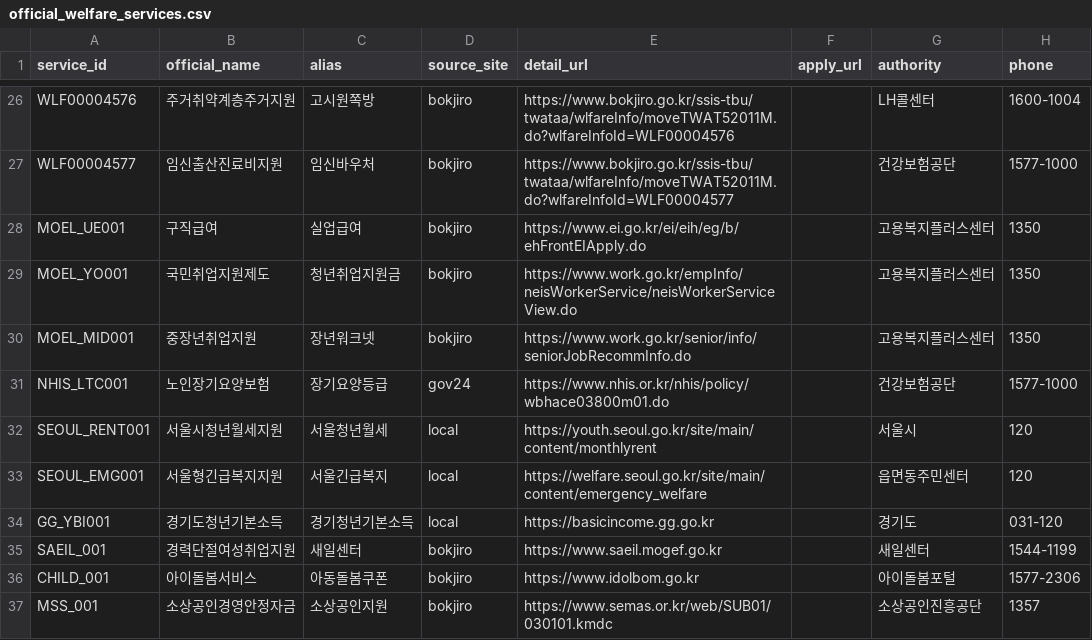
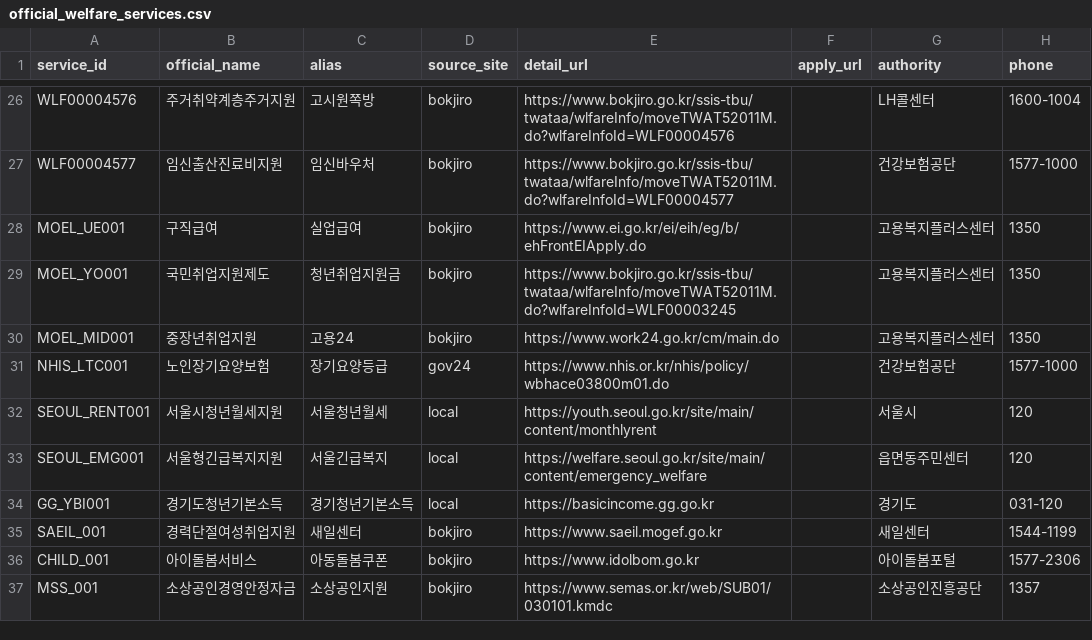
Before and after one commit to zahir05-code/our-team-project, a CSV file: data/official_welfare_services.csv, drawn as a sheet; only a part is shown, gaps mark what is left out.

```diff
--- a/data/official_welfare_services.csv
+++ b/data/official_welfare_services.csv
@@ -28,4 +28,4 @@ WLF00004577,임신출산진료비지원,임신바우처,bokjiro,https://www.bokj
 MOEL_UE001,구직급여,실업급여,bokjiro,https://www.ei.go.kr/ei/eih/eg/b/ehFrontEIApply.do,,고용복지플러스센터,1350
-MOEL_YO001,국민취업지원제도,청년취업지원금,bokjiro,https://www.work.go.kr/empInfo/neisWorkerService/neisWorkerServiceView.do,,고용복지플러스센터,1350
-MOEL_MID001,중장년취업지원,장년워크넷,bokjiro,https://www.work.go.kr/senior/info/seniorJobRecommInfo.do,,고용복지플러스센터,1350
+MOEL_YO001,국민취업지원제도,청년취업지원금,bokjiro,https://www.bokjiro.go.kr/ssis-tbu/twataa/wlfareInfo/moveTWAT52011M.do?wlfareInfoId=WLF00003245,,고용복지플러스센터,1350
+MOEL_MID001,중장년취업지원,고용24,bokjiro,https://www.work24.go.kr/cm/main.do,,고용복지플러스센터,1350
 NHIS_LTC001,노인장기요양보험,장기요양등급,gov24,https://www.nhis.or.kr/nhis/policy/wbhace03800m01.do,,건강보험공단,1577-1000
```
Also changed, not shown: 7 other files.
